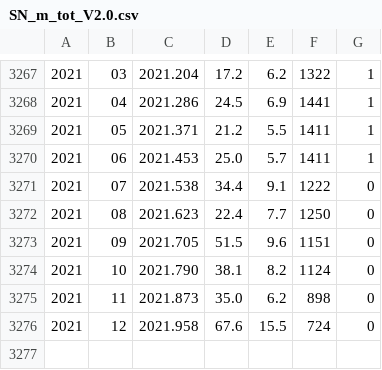
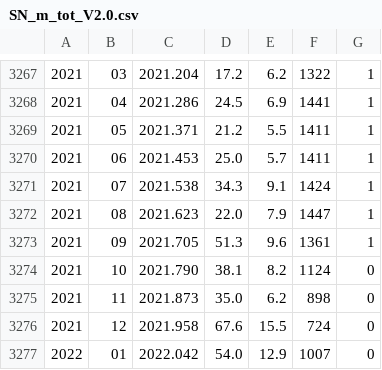
Before and after one commit to yd1008/ts_ensemble_sunspot, a CSV file: data/SN_m_tot_V2.0.csv, drawn as a sheet; only a part is shown, gaps mark what is left out.

Commit message:
update dataset

```diff
--- a/data/SN_m_tot_V2.0.csv
+++ b/data/SN_m_tot_V2.0.csv
@@ -3270,5 +3270,5 @@
 2021;06;2021.453;  25.0;  5.7; 1411;1
-2021;07;2021.538;  34.4;  9.1; 1222;0
-2021;08;2021.623;  22.4;  7.7; 1250;0
-2021;09;2021.705;  51.5;  9.6; 1151;0
+2021;07;2021.538;  34.3;  9.1; 1424;1
+2021;08;2021.623;  22.0;  7.9; 1447;1
+2021;09;2021.705;  51.3;  9.6; 1361;1
 2021;10;2021.790;  38.1;  8.2; 1124;0
@@ -3276 +3276,2 @@
 2021;12;2021.958;  67.6; 15.5;  724;0
+2022;01;2022.042;  54.0; 12.9; 1007;0
```
